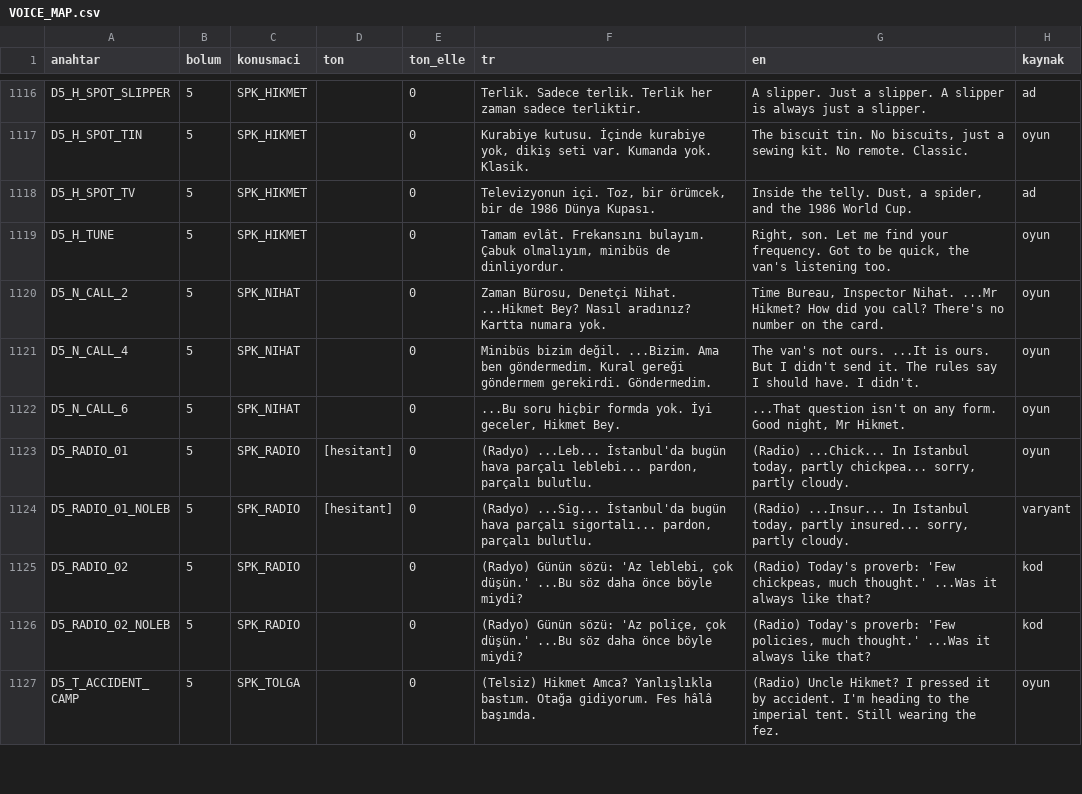
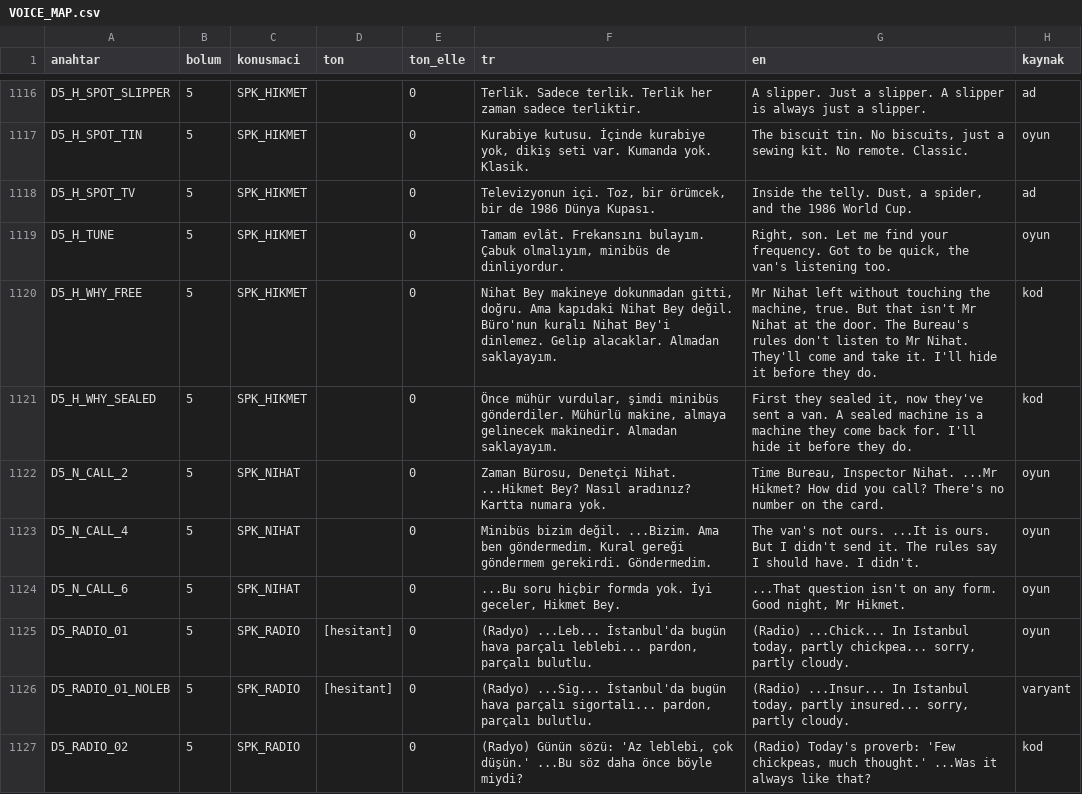
Before and after one commit to TradersEntertainment/nothistorygame, a CSV file: docs/voice/VOICE_MAP.csv, drawn as a sheet; only a part is shown, gaps mark what is left out; the shorter side is filled out with more unchanged rows.

```diff
--- a/docs/voice/VOICE_MAP.csv
+++ b/docs/voice/VOICE_MAP.csv
@@ -1119,2 +1119,4 @@ D5_H_SPOT_TV,5,SPK_HIKMET,,0,"Televizyonun içi. Toz, bir örümcek, bir de 1986
 D5_H_TUNE,5,SPK_HIKMET,,0,"Tamam evlât. Frekansını bulayım. Çabuk olmalıyım, minibüs de dinliyordur.","Right, son. Let me find your frequency. Got to be quick, the van's listening too.",oyun
+D5_H_WHY_FREE,5,SPK_HIKMET,,0,"Nihat Bey makineye dokunmadan gitti, doğru. Ama kapıdaki Nihat Bey değil. Büro'nun kuralı Nihat Bey'i dinlemez. Gelip alacaklar. Almadan saklayayım.","Mr Nihat left without touching the machine, true. But that isn't Mr Nihat at the door. The Bureau's rules don't listen to Mr Nihat. They'll come and take it. I'll hide it before they do.",kod
+D5_H_WHY_SEALED,5,SPK_HIKMET,,0,"Önce mühür vurdular, şimdi minibüs gönderdiler. Mühürlü makine, almaya gelinecek makinedir. Almadan saklayayım.","First they sealed it, now they've sent a van. A sealed machine is a machine they come back for. I'll hide it before they do.",kod
 D5_N_CALL_2,5,SPK_NIHAT,,0,"Zaman Bürosu, Denetçi Nihat. ...Hikmet Bey? Nasıl aradınız? Kartta numara yok.","Time Bureau, Inspector Nihat. ...Mr Hikmet? How did you call? There's no number on the card.",oyun
```
Also changed, not shown: docs/voice/CONSISTENCY.csv, 14 other files.
